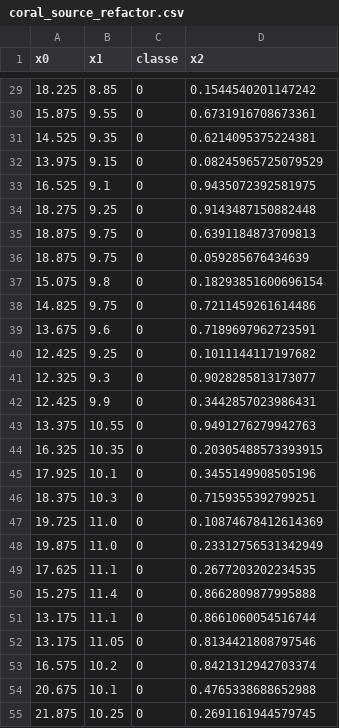
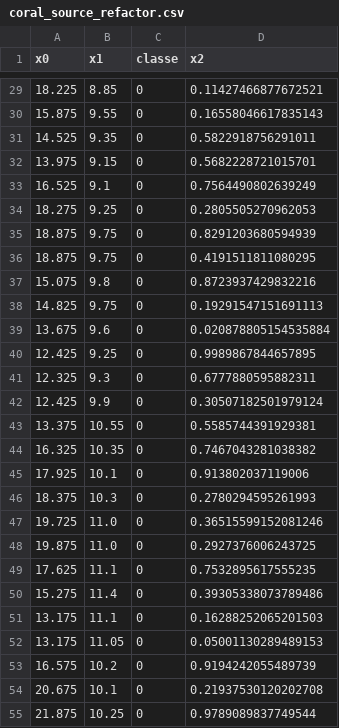
Before and after one commit to ThomasEA/MachineLearningAVA, a CSV file: Dataset/Algoritmos/coral_source_refactor.csv, drawn as a sheet; only a part is shown, gaps mark what is left out; the diff covers the shown part only.

```diff
--- a/Dataset/Algoritmos/coral_source_refactor.csv
+++ b/Dataset/Algoritmos/coral_source_refactor.csv
@@ -29,27 +29,27 @@ x0,x1,classe,x2
-18.225,8.85,0,0.1544540201147242
-15.875,9.55,0,0.6731916708673361
-14.525,9.35,0,0.6214095375224381
-13.975,9.15,0,0.08245965725079529
-16.525,9.1,0,0.9435072392581975
-18.275,9.25,0,0.9143487150882448
-18.875,9.75,0,0.6391184873709813
-18.875,9.75,0,0.059285676434639
-15.075,9.8,0,0.18293851600696154
-14.825,9.75,0,0.7211459261614486
-13.675,9.6,0,0.7189697962723591
-12.425,9.25,0,0.1011144117197682
-12.325,9.3,0,0.9028285813173077
-12.425,9.9,0,0.3442857023986431
-13.375,10.55,0,0.9491276279942763
-16.325,10.35,0,0.20305488573393915
-17.925,10.1,0,0.3455149908505196
-18.375,10.3,0,0.7159355392799251
-19.725,11.0,0,0.10874678412614369
-19.875,11.0,0,0.23312756531342949
-17.625,11.1,0,0.2677203202234535
-15.275,11.4,0,0.8662809877995888
-13.175,11.1,0,0.8661060054516744
-13.175,11.05,0,0.8134421808797546
-16.575,10.2,0,0.8421312942703374
-20.675,10.1,0,0.4765338688652988
-21.875,10.25,0,0.2691161944579745
+18.225,8.85,0,0.11427466877672521
+15.875,9.55,0,0.16558046617835143
+14.525,9.35,0,0.5822918756291011
+13.975,9.15,0,0.5682228721015701
+16.525,9.1,0,0.7564490802639249
+18.275,9.25,0,0.2805505270962053
+18.875,9.75,0,0.8291203680594939
+18.875,9.75,0,0.4191511811080295
+15.075,9.8,0,0.8723937429832216
+14.825,9.75,0,0.19291547151691113
+13.675,9.6,0,0.020878805154535884
+12.425,9.25,0,0.9989867844657895
+12.325,9.3,0,0.6777880595882311
+12.425,9.9,0,0.30507182501979124
+13.375,10.55,0,0.5585744391929381
+16.325,10.35,0,0.7467043281038382
+17.925,10.1,0,0.913802037119006
+18.375,10.3,0,0.2780294595261993
+19.725,11.0,0,0.36515599152081246
+19.875,11.0,0,0.2927376006243725
+17.625,11.1,0,0.7532895617555235
+15.275,11.4,0,0.39305338073789486
+13.175,11.1,0,0.16288252065201503
+13.175,11.05,0,0.05001130289489153
+16.575,10.2,0,0.9194242055489739
+20.675,10.1,0,0.21937530120202708
+21.875,10.25,0,0.9789089837749544
```
Also changed, not shown: 85 edited cells elsewhere in this file, Dataset/Data Visualization/Coral Simulado/source_adapted_2.csv, 5 other files.
